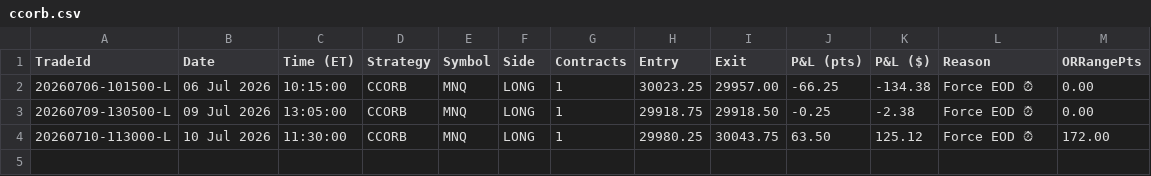
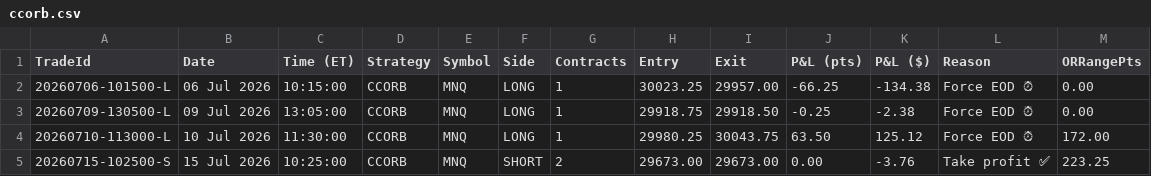
Before and after one commit to allenaxie/wukong-algo, a CSV file: data/ccorb.csv, drawn as a sheet; the diff names each change by its address in the sheet, - before the commit and + after, or states it on an @@ line.

Commit message:
data: auto-update (live + backtest) 2026-07-15 14:00 ET

```diff
--- a/data/ccorb.csv
+++ b/data/ccorb.csv
+row 5: 20260715-102500-S | 15 Jul 2026 | 10:25:00 | CCORB | MNQ | SHORT | 2 | 29673.00 | 29673.00 | 0.00 | -3.76 | Take profit ✅ | 223.25
```
Also changed, not shown: 1 other file.
